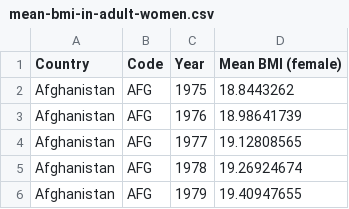
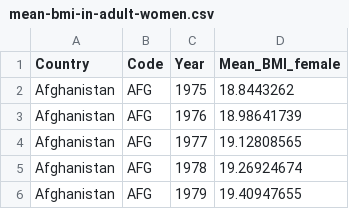
Before and after one commit to KarenXia/fit3179, a CSV file: data/mean-bmi-in-adult-women.csv, drawn as a sheet; only a part is shown.

Commit message:
Add files via upload

```diff
--- a/data/mean-bmi-in-adult-women.csv
+++ b/data/mean-bmi-in-adult-women.csv
@@ -1,2 +1,2 @@
-Country,Code,Year,Mean BMI (female)
+Country,Code,Year,Mean_BMI_female
 Afghanistan,AFG,1975,18.8443262
```
